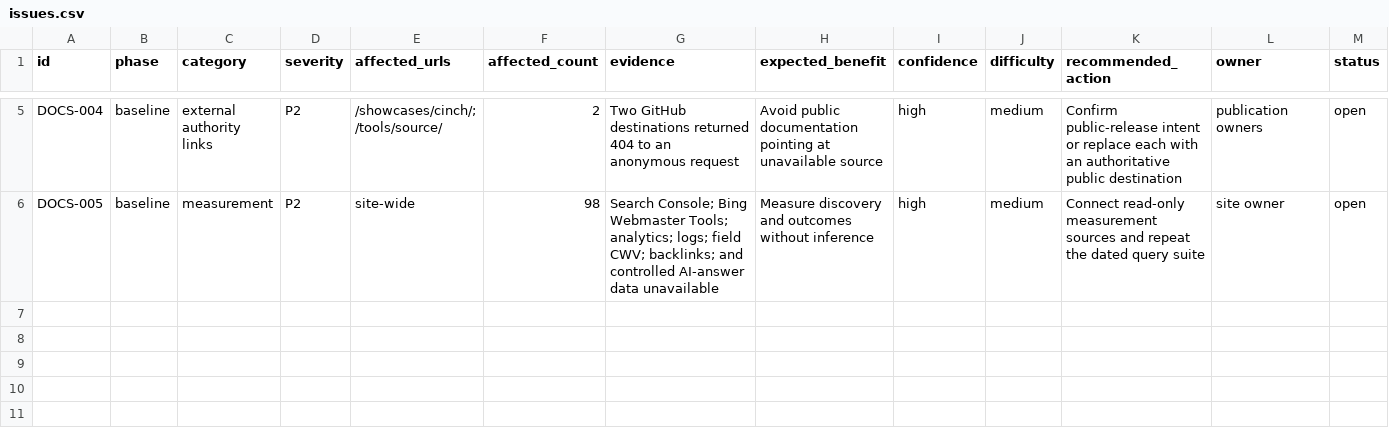
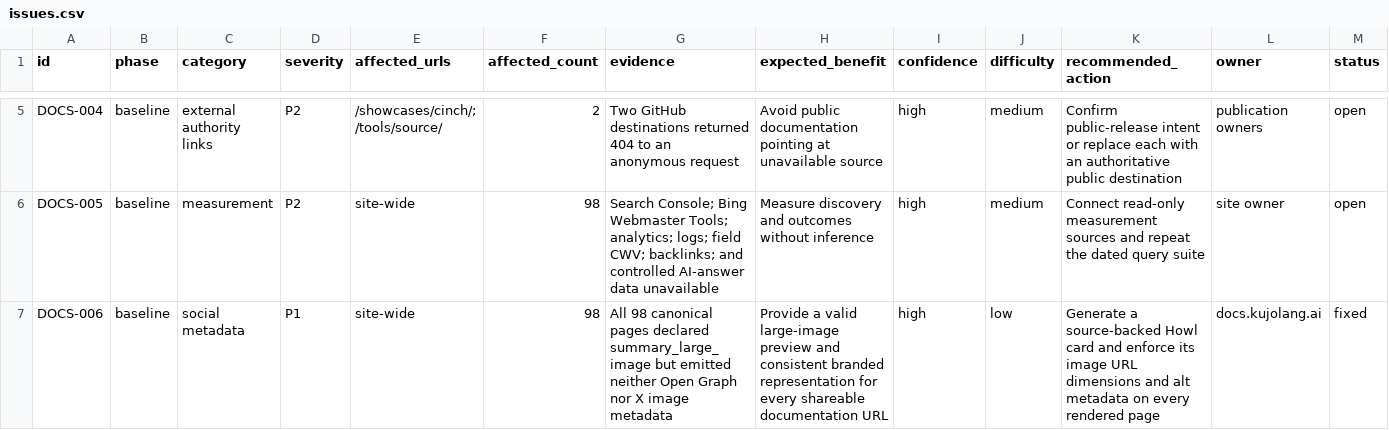
Before and after one commit to kujolang/docs.kujolang.ai, a CSV file: seo-audit/workflows-v040/2026-09-04/issues.csv, drawn as a sheet; only a part is shown, gaps mark what is left out.

```diff
--- a/seo-audit/workflows-v040/2026-09-04/issues.csv
+++ b/seo-audit/workflows-v040/2026-09-04/issues.csv
@@ -6 +6,2 @@ DOCS-004,baseline,external authority links,P2,"/showcases/cinch/; /tools/source/
 DOCS-005,baseline,measurement,P2,site-wide,98,"Search Console; Bing Webmaster Tools; analytics; logs; field CWV; backlinks; and controlled AI-answer data unavailable",Measure discovery and outcomes without inference,high,medium,"Connect read-only measurement sources and repeat the dated query suite",site owner,open
+DOCS-006,baseline,social metadata,P1,site-wide,98,"All 98 canonical pages declared summary_large_image but emitted neither Open Graph nor X image metadata",Provide a valid large-image preview and consistent branded representation for every shareable documentation URL,high,low,"Generate a source-backed Howl card and enforce its image URL dimensions and alt metadata on every rendered page",docs.kujolang.ai,fixed
```
Also changed, not shown: seo-audit/workflows-v040/2026-09-04/metadata-audit.csv, seo-audit/workflows-v040/2026-09-04/performance.csv, 26 other files.
